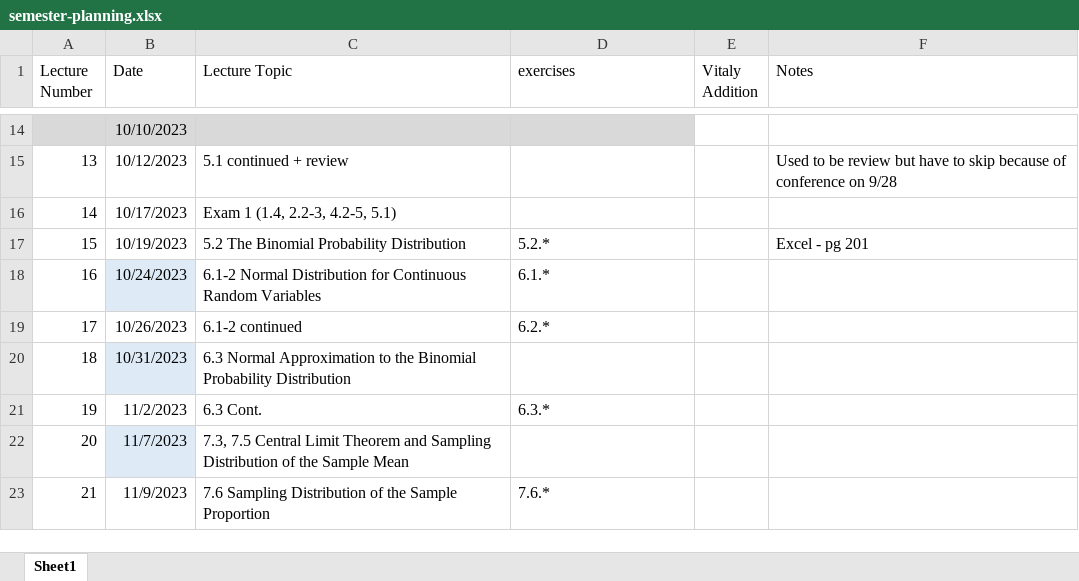
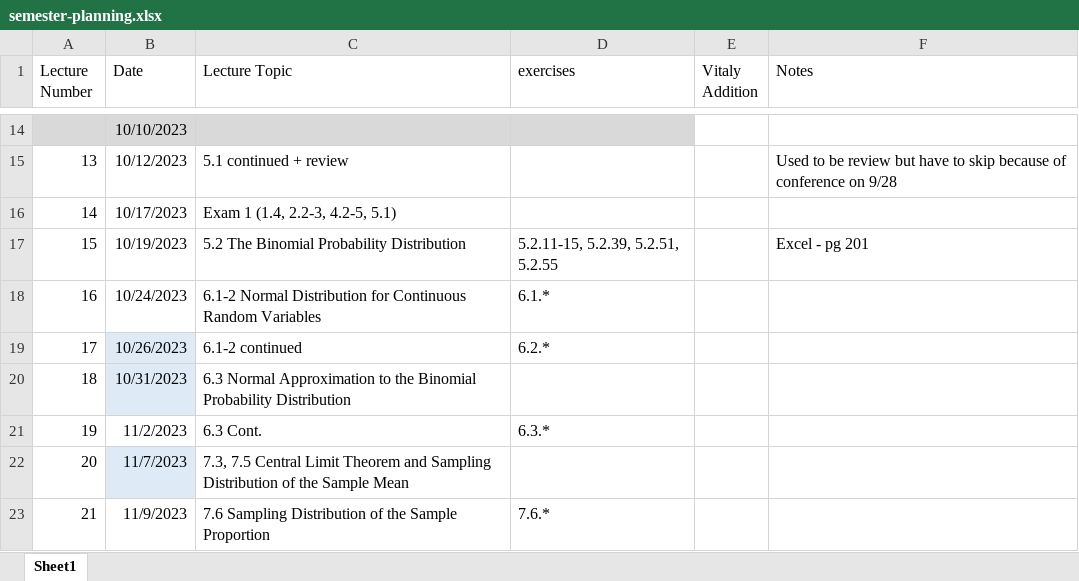
Before and after one commit to ccny-stats/math17300, an Excel workbook: resources/semester-planning.xlsx, sheet Sheet1, drawn as a sheet; only a part is shown, gaps mark what is left out; values as stored, in another font and other column widths than the file's, no borders; the diff names each change by its address in the sheet, - before the commit and + after, or states it on an @@ line.

Commit message:
added lecture 12

```diff
--- a/resources/semester-planning.xlsx (sheet Sheet1)
+++ b/resources/semester-planning.xlsx (sheet Sheet1)
-D17 (exercises): 5.2.*
+D17 (exercises): 5.2.11-15, 5.2.39, 5.2.51, 5.2.55
-B18 fill: #DEEBF7
+B18 fill: none
-B19 fill: none
+B19 fill: #DEEBF7
```
Also changed, not shown: 10 other files.
